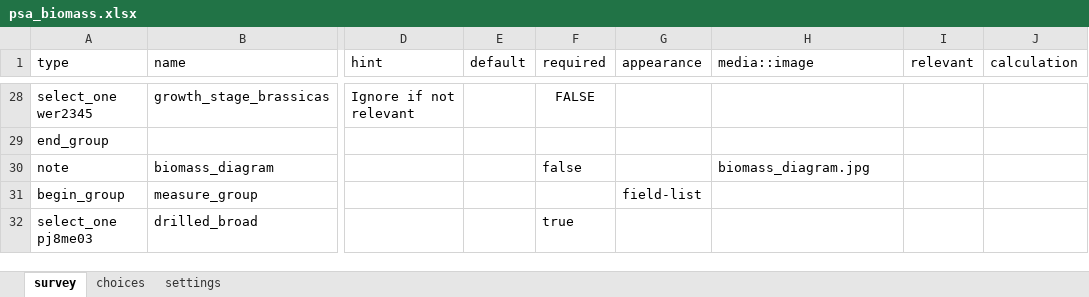
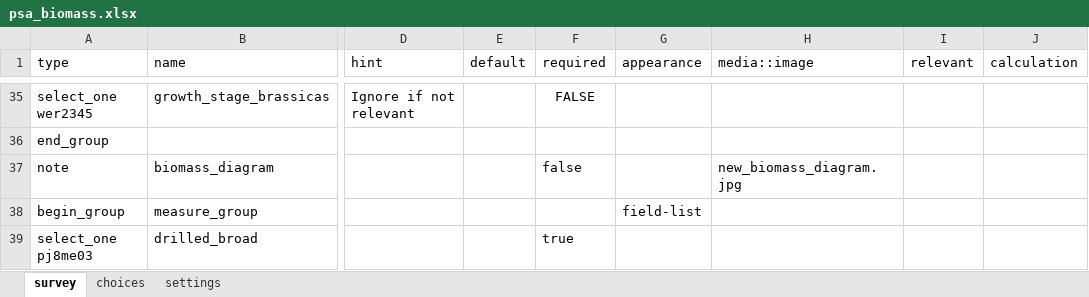
Before and after one commit to precision-sustainable-ag/Kobo, an Excel workbook: forms/psa_biomass/psa_biomass.xlsx, sheet survey, drawn as a sheet; only a part is shown, gaps mark what is left out; values as stored, in another font and other column widths than the file's, no borders; addresses are those after the commit; the diff covers the shown part only; the diff names each change by its address in the sheet, - before the commit and + after, or states it on an @@ line.

Commit message:
psa_biomass v5
version 5 updates
decomp_biomass_dry.recovery_date to scan time 0 barcodes for biomass only users to record the date of "collection" for dry weights.
Added Anna's updates she wanted including a drill line diagram, cutting biomass into pieces, and spraying herbicide under bags

```diff
--- a/forms/psa_biomass/psa_biomass.xlsx (sheet survey)
+++ b/forms/psa_biomass/psa_biomass.xlsx (sheet survey)
-H37 (media::image): biomass_diagram.jpg
+H37 (media::image): new_biomass_diagram.jpg
```
Also changed, not shown: 9 added rows and 5 edited cells elsewhere in this sheet, forms/psa_bag_dry_wt/psa_bag_dry_wt.xlsx, forms/psa_bag_pre_wt/psa_bag_pre_wt.xlsx, 6 other files.
